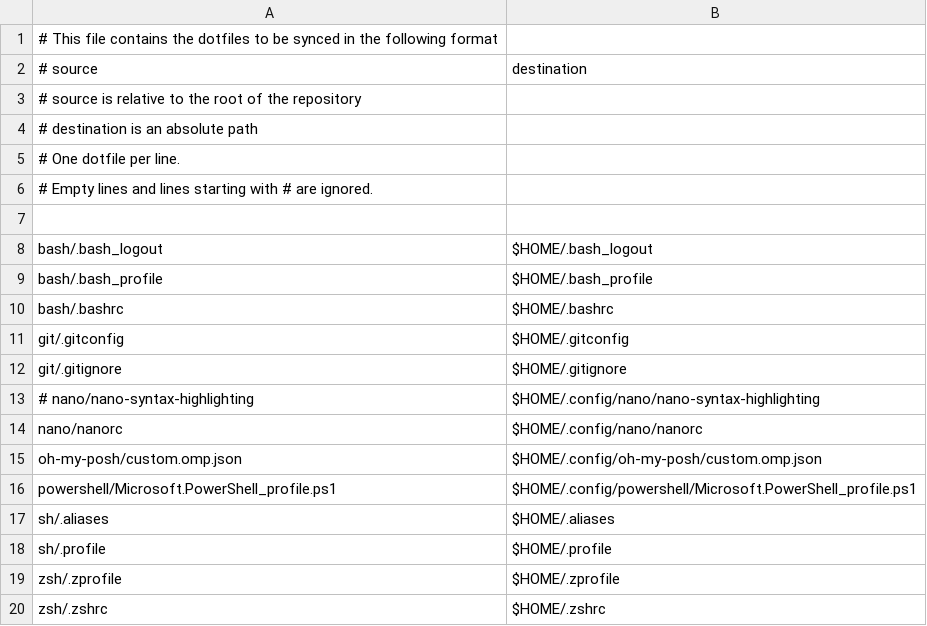
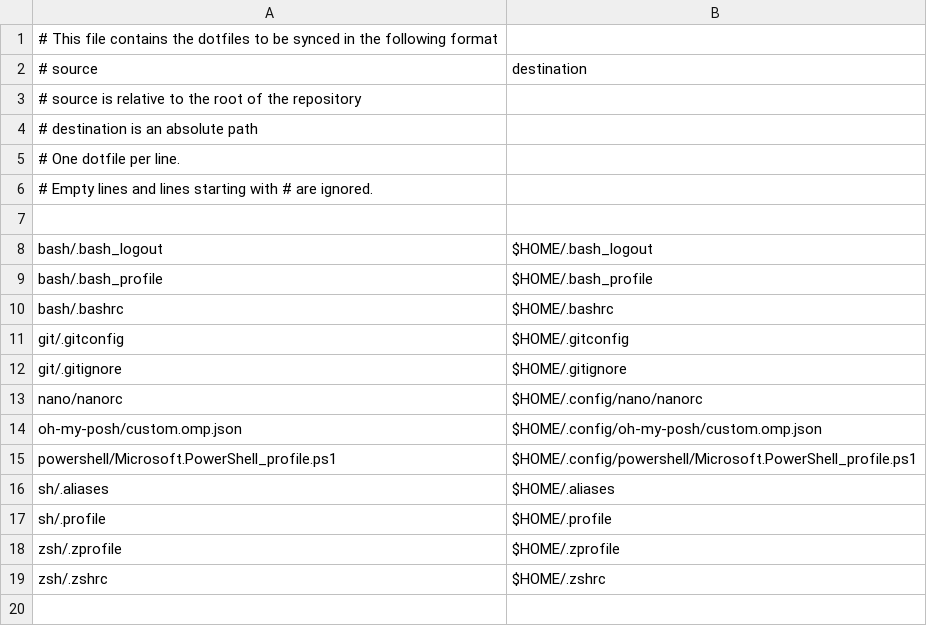
Before and after one commit to Kaleid0-scop3/dotfiles, a CSV file: dotfiles.csv, drawn as a sheet.

```diff
--- a/dotfiles.csv
+++ b/dotfiles.csv
@@ -12,3 +12,2 @@ git/.gitconfig,$HOME/.gitconfig
 git/.gitignore,$HOME/.gitignore
-# nano/nano-syntax-highlighting,$HOME/.config/nano/nano-syntax-highlighting
 nano/nanorc,$HOME/.config/nano/nanorc
```
Also changed, not shown: 4 other files.
